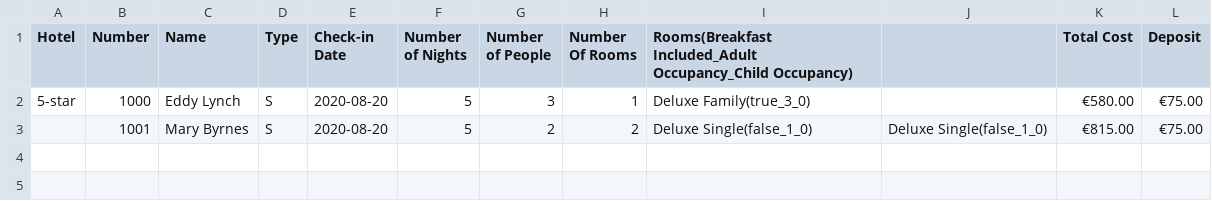
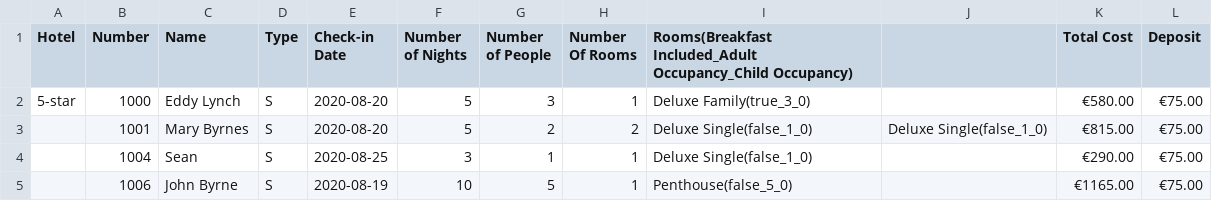
Before and after one commit to edwardUL99/HotelBooking, a CSV file: data/bookingInfo/reservations.csv, drawn as a sheet.

```diff
--- a/data/bookingInfo/reservations.csv
+++ b/data/bookingInfo/reservations.csv
@@ -3 +3,3 @@ Hotel,Number,Name,Type,Check-in Date,Number of Nights,Number of People,Number Of
 ,1001,Mary Byrnes,S,2020-08-20,5,2,2,Deluxe Single(false_1_0),Deluxe Single(false_1_0),€815.00,€75.00
+,1004,Sean,S,2020-08-25,3,1,1,Deluxe Single(false_1_0),,€290.00,€75.00
+,1006,John Byrne,S,2020-08-19,10,5,1,Penthouse(false_5_0),,€1165.00,€75.00
```
Also changed, not shown: data/bookingInfo/stays.csv, 4 other files.
